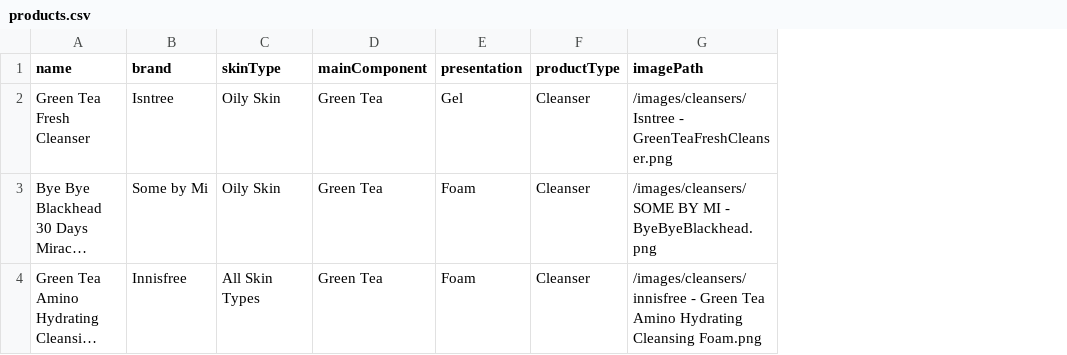
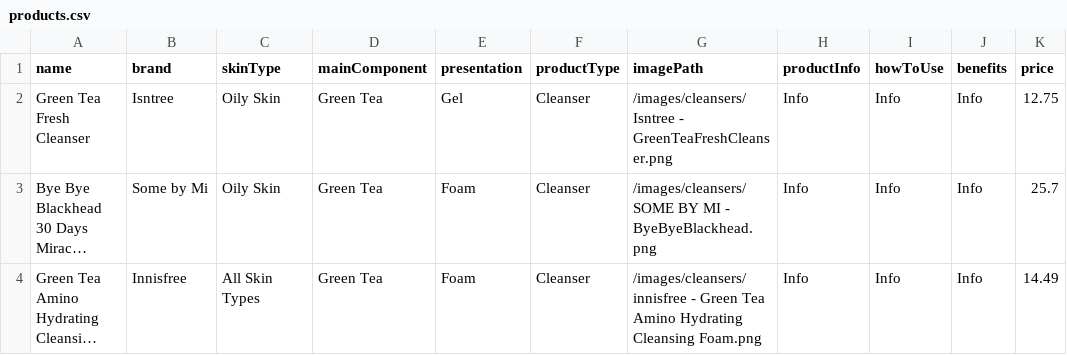
Before and after one commit to sarahi-capi/skinglow-app, a CSV file: src/main/resources/csv/products.csv, drawn as a sheet; long unchanged cells end in …; the diff names each change by its address in the sheet, - before the commit and + after, or states it on an @@ line.

```diff
--- a/src/main/resources/csv/products.csv
+++ b/src/main/resources/csv/products.csv
+column H (productInfo), rows 2-4: all Info
+column I (howToUse), rows 2-4: all Info
+column J (benefits), rows 2-4: all Info
+column K (price), rows 2-4: 12.75 | 25.7 | 14.49
```
Also changed, not shown: 50 other files.
